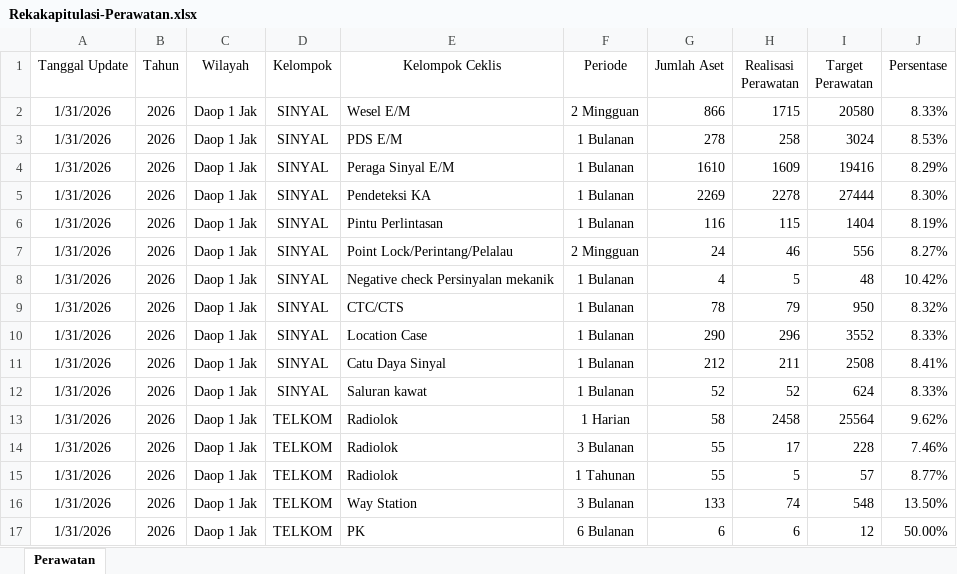
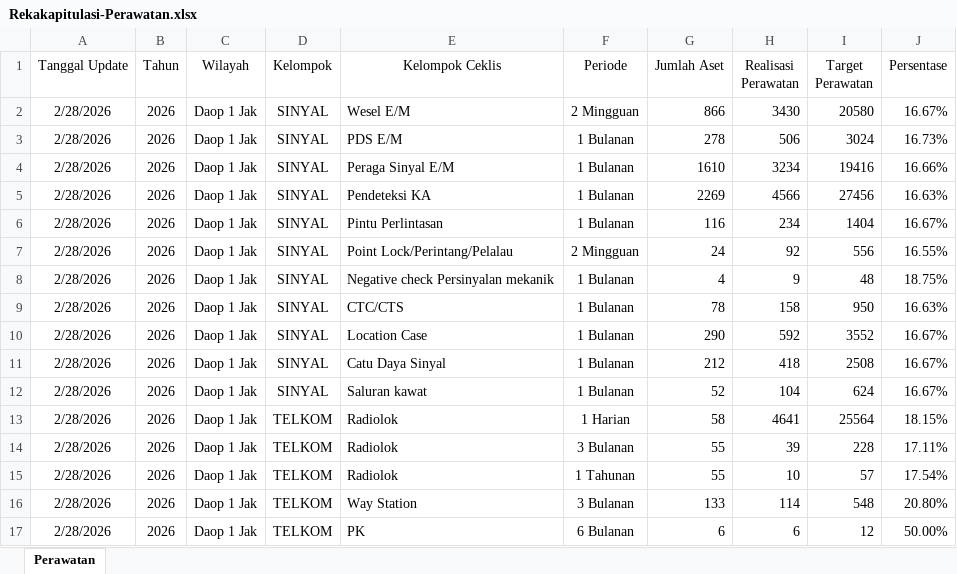
Before and after one commit to sanusizulfirmanlubis/mb52-data, an Excel workbook: data/Rekakapitulasi-Perawatan.xlsx, sheet Perawatan, drawn as a sheet; only a part is shown; values as stored, in another font and other column widths than the file's, no borders; the diff covers the shown part only; the diff names each change by its address in the sheet, - before the commit and + after, or states it on an @@ line.

Commit message:
update perawatan dari web

```diff
--- a/data/Rekakapitulasi-Perawatan.xlsx (sheet Perawatan)
+++ b/data/Rekakapitulasi-Perawatan.xlsx (sheet Perawatan)
-A2:A17 (Tanggal Update): 1/31/2026
+A2:A17 (Tanggal Update): 2/28/2026
-H2 (Realisasi Perawatan): 1715
+H2 (Realisasi Perawatan): 3430
-J2 (Persentase): 8.33%
+J2 (Persentase): 16.67%
-H3 (Realisasi Perawatan): 258
+H3 (Realisasi Perawatan): 506
-J3 (Persentase): 8.53%
+J3 (Persentase): 16.73%
-H4 (Realisasi Perawatan): 1609
+H4 (Realisasi Perawatan): 3234
-J4 (Persentase): 8.29%
+J4 (Persentase): 16.66%
-H5 (Realisasi Perawatan): 2278
+H5 (Realisasi Perawatan): 4566
-I5 (Target Perawatan): 27444
+I5 (Target Perawatan): 27456
-J5 (Persentase): 8.30%
+J5 (Persentase): 16.63%
-H6 (Realisasi Perawatan): 115
+H6 (Realisasi Perawatan): 234
-J6 (Persentase): 8.19%
+J6 (Persentase): 16.67%
-H7 (Realisasi Perawatan): 46
+H7 (Realisasi Perawatan): 92
-J7 (Persentase): 8.27%
+J7 (Persentase): 16.55%
-H8 (Realisasi Perawatan): 5
+H8 (Realisasi Perawatan): 9
-J8 (Persentase): 10.42%
+J8 (Persentase): 18.75%
-H9 (Realisasi Perawatan): 79
+H9 (Realisasi Perawatan): 158
-J9 (Persentase): 8.32%
+J9 (Persentase): 16.63%
-H10 (Realisasi Perawatan): 296
+H10 (Realisasi Perawatan): 592
-J10 (Persentase): 8.33%
+J10 (Persentase): 16.67%
-H11 (Realisasi Perawatan): 211
+H11 (Realisasi Perawatan): 418
-J11 (Persentase): 8.41%
+J11 (Persentase): 16.67%
-H12 (Realisasi Perawatan): 52
+H12 (Realisasi Perawatan): 104
-J12 (Persentase): 8.33%
+J12 (Persentase): 16.67%
-H13 (Realisasi Perawatan): 2458
+H13 (Realisasi Perawatan): 4641
-J13 (Persentase): 9.62%
+J13 (Persentase): 18.15%
-H14 (Realisasi Perawatan): 17
+H14 (Realisasi Perawatan): 39
-J14 (Persentase): 7.46%
+J14 (Persentase): 17.11%
-H15 (Realisasi Perawatan): 5
+H15 (Realisasi Perawatan): 10
-J15 (Persentase): 8.77%
+J15 (Persentase): 17.54%
-H16 (Realisasi Perawatan): 74
+H16 (Realisasi Perawatan): 114
-J16 (Persentase): 13.50%
+J16 (Persentase): 20.80%
```
Also changed, not shown: 1018 edited cells elsewhere in this sheet.
